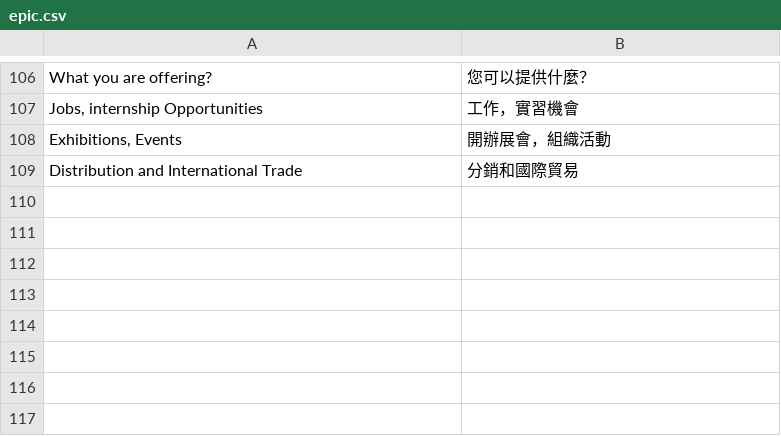
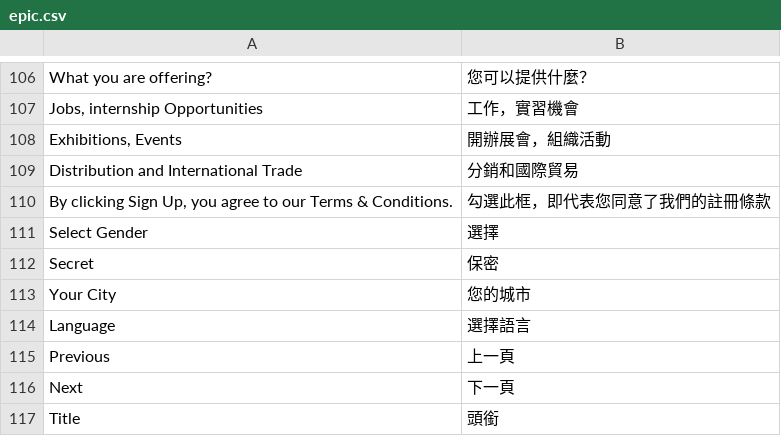
Before and after one commit to xuqian/eva-engine, a CSV file: website/Epic/data/languages/zh_TW/epic.csv, drawn as a sheet; only a part is shown, gaps mark what is left out; the diff names each change by its address in the sheet, - before the commit and + after, or states it on an @@ line.

```diff
--- a/website/Epic/data/languages/zh_TW/epic.csv
+++ b/website/Epic/data/languages/zh_TW/epic.csv
+row 110: By clicking Sign Up, you agree to our Terms & Conditions. | 勾選此框，即代表您同意了我們的註冊條款
+row 111: Select Gender | 選擇
+row 112: Secret | 保密
+row 113: Your City | 您的城市
+row 114: Language | 選擇語言
+row 115: Previous | 上一頁
+row 116: Next | 下一頁
+row 117: Title | 頭銜
```
Also changed, not shown: website/Epic/data/languages/fr/epic.csv, website/Epic/data/languages/zh/epic.csv, 6 other files.
